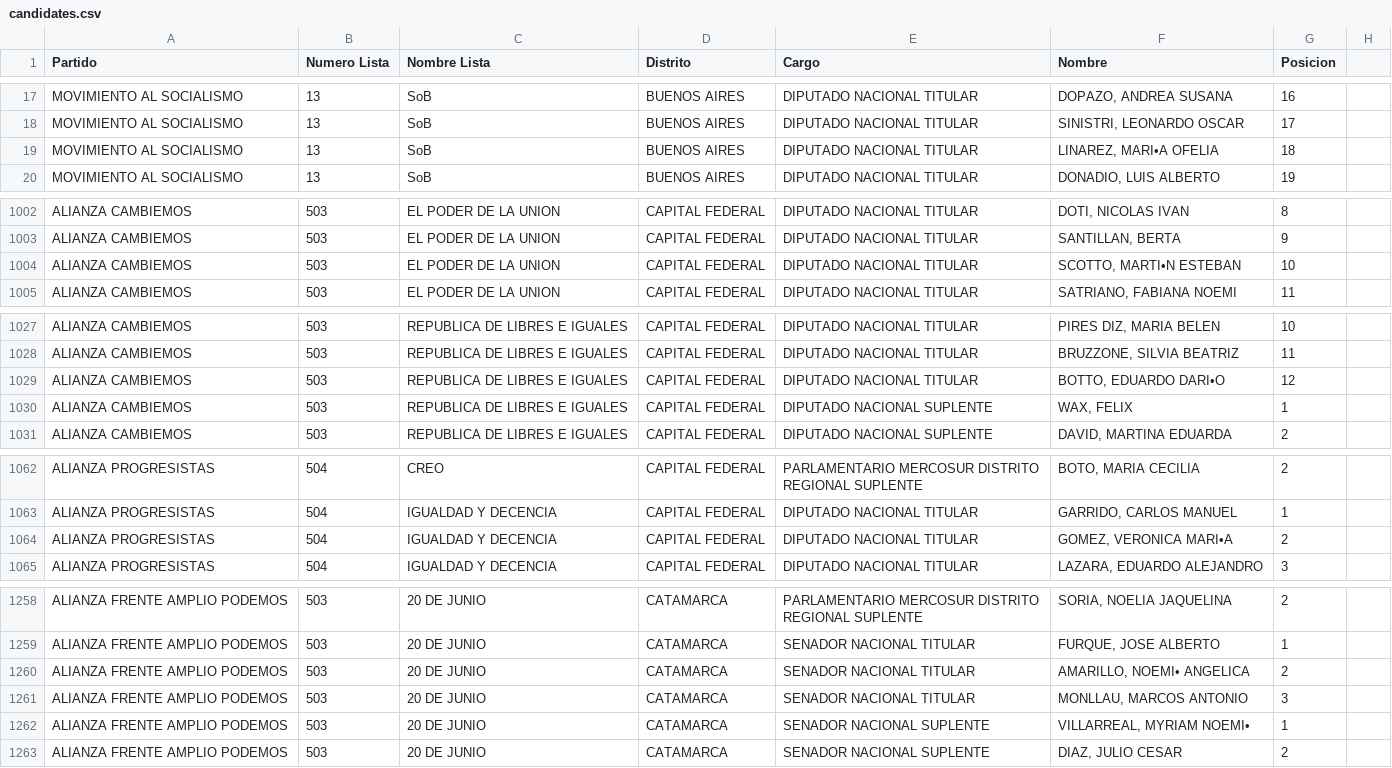
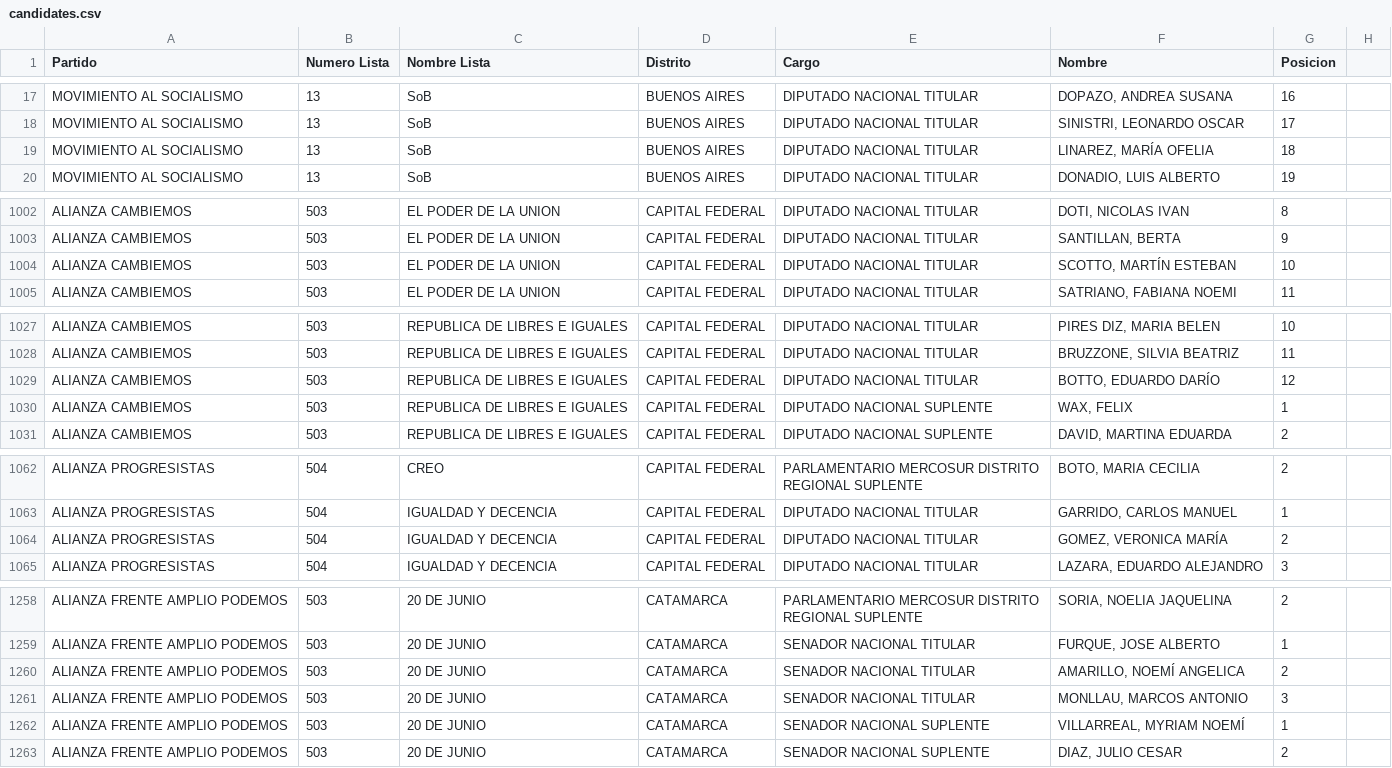
Before and after one commit to mysociety/yournextmp-popit, a CSV file: elections/ar_elections_2015/data/candidates.csv, drawn as a sheet; only a part is shown, gaps mark what is left out; the diff covers the shown part only; the diff names each change by its address in the sheet, - before the commit and + after, or states it on an @@ line.

Commit message:
Fixing some special characters in candidate's names

```diff
--- a/elections/ar_elections_2015/data/candidates.csv
+++ b/elections/ar_elections_2015/data/candidates.csv
-F19 (Nombre): LINAREZ, MARI•A OFELIA
+F19 (Nombre): LINAREZ, MARÍA OFELIA
-F1004 (Nombre): SCOTTO, MARTI•N ESTEBAN
+F1004 (Nombre): SCOTTO, MARTÍN ESTEBAN
-F1029 (Nombre): BOTTO, EDUARDO DARI•O
+F1029 (Nombre): BOTTO, EDUARDO DARÍO
-F1064 (Nombre): GOMEZ, VERONICA MARI•A
+F1064 (Nombre): GOMEZ, VERONICA MARÍA
-F1260 (Nombre): AMARILLO, NOEMI• ANGELICA
+F1260 (Nombre): AMARILLO, NOEMÍ ANGELICA
-F1262 (Nombre): VILLARREAL, MYRIAM NOEMI•
+F1262 (Nombre): VILLARREAL, MYRIAM NOEMÍ
```
Also changed, not shown: 7 edited cells elsewhere in this file.
